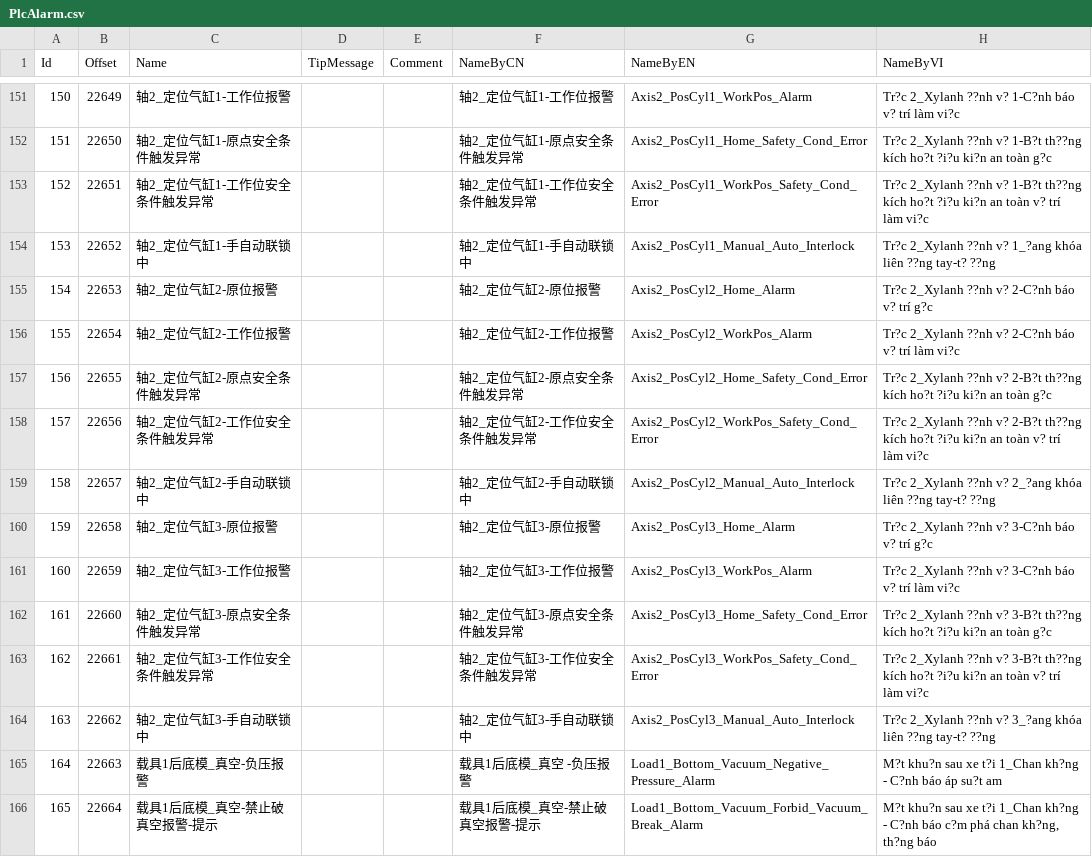
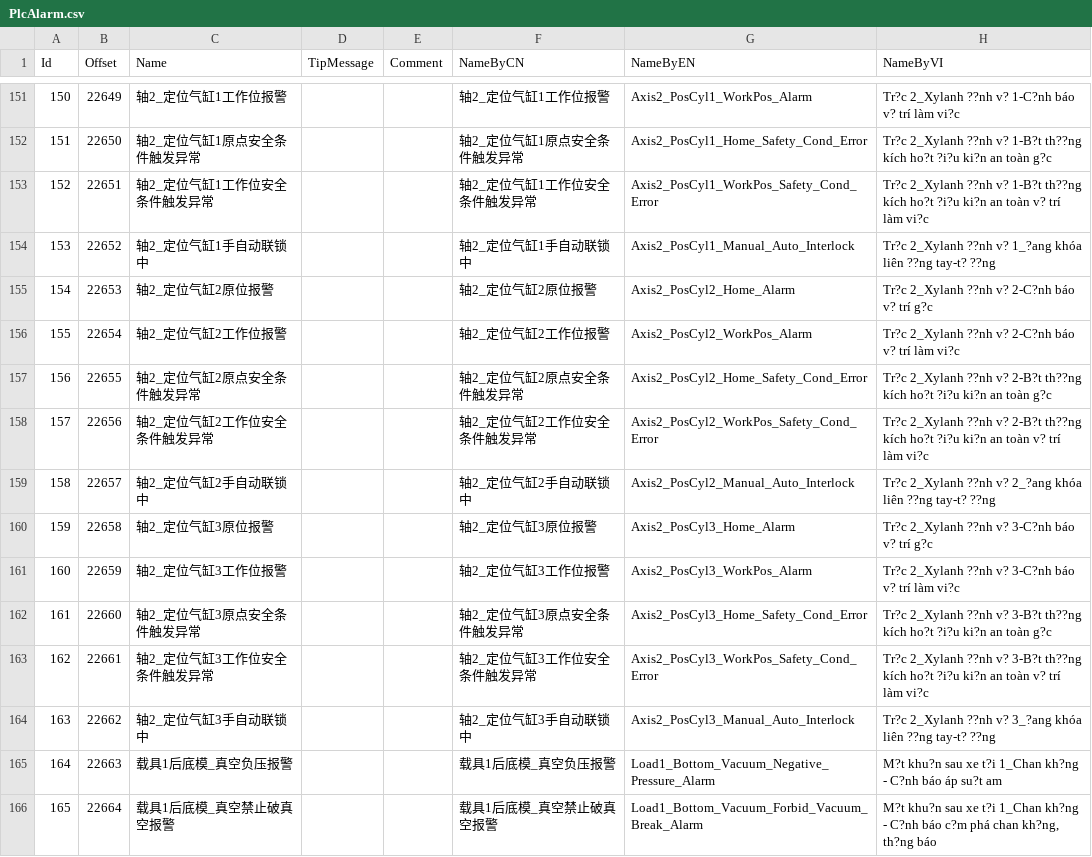
Before and after one commit to yyz-art/ZeberKS, a CSV file: src/apps/App/@structs/ASM4/PlcAlarm.csv, drawn as a sheet; only a part is shown, gaps mark what is left out; the diff covers the shown part only.

```diff
--- a/src/apps/App/@structs/ASM4/PlcAlarm.csv
+++ b/src/apps/App/@structs/ASM4/PlcAlarm.csv
@@ -151,16 +151,16 @@
-150,22649,轴2_定位气缸1-工作位报警,,,轴2_定位气缸1-工作位报警,Axis2_PosCyl1_WorkPos_Alarm,Tr?c 2_Xylanh ??nh v? 1-C?nh báo v? trí làm vi?c
-151,22650,轴2_定位气缸1-原点安全条件触发异常,,,轴2_定位气缸1-原点安全条件触发异常,Axis2_PosCyl1_Home_Safety_Cond_Error,Tr?c 2_Xylanh ??nh v? 1-B?t th??ng kích ho?t ?i?u ki?n an toàn g?c
-152,22651,轴2_定位气缸1-工作位安全条件触发异常,,,轴2_定位气缸1-工作位安全条件触发异常,Axis2_PosCyl1_WorkPos_Safety_Cond_Error,Tr?c 2_Xylanh ??nh v? 1-B?t th??ng kích ho?t ?i?u ki?n an toàn v? trí làm vi?c
-153,22652,轴2_定位气缸1-手自动联锁中,,,轴2_定位气缸1-手自动联锁中,Axis2_PosCyl1_Manual_Auto_Interlock,Tr?c 2_Xylanh ??nh v? 1_?ang khóa liên ??ng tay-t? ??ng
-154,22653,轴2_定位气缸2-原位报警,,,轴2_定位气缸2-原位报警,Axis2_PosCyl2_Home_Alarm,Tr?c 2_Xylanh ??nh v? 2-C?nh báo v? trí g?c
-155,22654,轴2_定位气缸2-工作位报警,,,轴2_定位气缸2-工作位报警,Axis2_PosCyl2_WorkPos_Alarm,Tr?c 2_Xylanh ??nh v? 2-C?nh báo v? trí làm vi?c
-156,22655,轴2_定位气缸2-原点安全条件触发异常,,,轴2_定位气缸2-原点安全条件触发异常,Axis2_PosCyl2_Home_Safety_Cond_Error,Tr?c 2_Xylanh ??nh v? 2-B?t th??ng kích ho?t ?i?u ki?n an toàn g?c
-157,22656,轴2_定位气缸2-工作位安全条件触发异常,,,轴2_定位气缸2-工作位安全条件触发异常,Axis2_PosCyl2_WorkPos_Safety_Cond_Error,Tr?c 2_Xylanh ??nh v? 2-B?t th??ng kích ho?t ?i?u ki?n an toàn v? trí làm vi?c
-158,22657,轴2_定位气缸2-手自动联锁中,,,轴2_定位气缸2-手自动联锁中,Axis2_PosCyl2_Manual_Auto_Interlock,Tr?c 2_Xylanh ??nh v? 2_?ang khóa liên ??ng tay-t? ??ng
-159,22658,轴2_定位气缸3-原位报警,,,轴2_定位气缸3-原位报警,Axis2_PosCyl3_Home_Alarm,Tr?c 2_Xylanh ??nh v? 3-C?nh báo v? trí g?c
-160,22659,轴2_定位气缸3-工作位报警,,,轴2_定位气缸3-工作位报警,Axis2_PosCyl3_WorkPos_Alarm,Tr?c 2_Xylanh ??nh v? 3-C?nh báo v? trí làm vi?c
-161,22660,轴2_定位气缸3-原点安全条件触发异常,,,轴2_定位气缸3-原点安全条件触发异常,Axis2_PosCyl3_Home_Safety_Cond_Error,Tr?c 2_Xylanh ??nh v? 3-B?t th??ng kích ho?t ?i?u ki?n an toàn g?c
-162,22661,轴2_定位气缸3-工作位安全条件触发异常,,,轴2_定位气缸3-工作位安全条件触发异常,Axis2_PosCyl3_WorkPos_Safety_Cond_Error,Tr?c 2_Xylanh ??nh v? 3-B?t th??ng kích ho?t ?i?u ki?n an toàn v? trí làm vi?c
-163,22662,轴2_定位气缸3-手自动联锁中,,,轴2_定位气缸3-手自动联锁中,Axis2_PosCyl3_Manual_Auto_Interlock,Tr?c 2_Xylanh ??nh v? 3_?ang khóa liên ??ng tay-t? ??ng
-164,22663,载具1后底模_真空-负压报警,,,载具1后底模_真空 -负压报警,Load1_Bottom_Vacuum_Negative_Pressure_Alarm,M?t khu?n sau xe t?i 1_Chan kh?ng - C?nh báo áp su?t am
-165,22664,载具1后底模_真空-禁止破真空报警-提示,,,载具1后底模_真空-禁止破真空报警-提示,Load1_Bottom_Vacuum_Forbid_Vacuum_Break_Alarm,"M?t khu?n sau xe t?i 1_Chan kh?ng - C?nh báo c?m phá chan kh?ng, th?ng báo"
+150,22649,轴2_定位气缸1工作位报警,,,轴2_定位气缸1工作位报警,Axis2_PosCyl1_WorkPos_Alarm,Tr?c 2_Xylanh ??nh v? 1-C?nh báo v? trí làm vi?c
+151,22650,轴2_定位气缸1原点安全条件触发异常,,,轴2_定位气缸1原点安全条件触发异常,Axis2_PosCyl1_Home_Safety_Cond_Error,Tr?c 2_Xylanh ??nh v? 1-B?t th??ng kích ho?t ?i?u ki?n an toàn g?c
+152,22651,轴2_定位气缸1工作位安全条件触发异常,,,轴2_定位气缸1工作位安全条件触发异常,Axis2_PosCyl1_WorkPos_Safety_Cond_Error,Tr?c 2_Xylanh ??nh v? 1-B?t th??ng kích ho?t ?i?u ki?n an toàn v? trí làm vi?c
+153,22652,轴2_定位气缸1手自动联锁中,,,轴2_定位气缸1手自动联锁中,Axis2_PosCyl1_Manual_Auto_Interlock,Tr?c 2_Xylanh ??nh v? 1_?ang khóa liên ??ng tay-t? ??ng
+154,22653,轴2_定位气缸2原位报警,,,轴2_定位气缸2原位报警,Axis2_PosCyl2_Home_Alarm,Tr?c 2_Xylanh ??nh v? 2-C?nh báo v? trí g?c
+155,22654,轴2_定位气缸2工作位报警,,,轴2_定位气缸2工作位报警,Axis2_PosCyl2_WorkPos_Alarm,Tr?c 2_Xylanh ??nh v? 2-C?nh báo v? trí làm vi?c
+156,22655,轴2_定位气缸2原点安全条件触发异常,,,轴2_定位气缸2原点安全条件触发异常,Axis2_PosCyl2_Home_Safety_Cond_Error,Tr?c 2_Xylanh ??nh v? 2-B?t th??ng kích ho?t ?i?u ki?n an toàn g?c
+157,22656,轴2_定位气缸2工作位安全条件触发异常,,,轴2_定位气缸2工作位安全条件触发异常,Axis2_PosCyl2_WorkPos_Safety_Cond_Error,Tr?c 2_Xylanh ??nh v? 2-B?t th??ng kích ho?t ?i?u ki?n an toàn v? trí làm vi?c
+158,22657,轴2_定位气缸2手自动联锁中,,,轴2_定位气缸2手自动联锁中,Axis2_PosCyl2_Manual_Auto_Interlock,Tr?c 2_Xylanh ??nh v? 2_?ang khóa liên ??ng tay-t? ??ng
+159,22658,轴2_定位气缸3原位报警,,,轴2_定位气缸3原位报警,Axis2_PosCyl3_Home_Alarm,Tr?c 2_Xylanh ??nh v? 3-C?nh báo v? trí g?c
+160,22659,轴2_定位气缸3工作位报警,,,轴2_定位气缸3工作位报警,Axis2_PosCyl3_WorkPos_Alarm,Tr?c 2_Xylanh ??nh v? 3-C?nh báo v? trí làm vi?c
+161,22660,轴2_定位气缸3原点安全条件触发异常,,,轴2_定位气缸3原点安全条件触发异常,Axis2_PosCyl3_Home_Safety_Cond_Error,Tr?c 2_Xylanh ??nh v? 3-B?t th??ng kích ho?t ?i?u ki?n an toàn g?c
+162,22661,轴2_定位气缸3工作位安全条件触发异常,,,轴2_定位气缸3工作位安全条件触发异常,Axis2_PosCyl3_WorkPos_Safety_Cond_Error,Tr?c 2_Xylanh ??nh v? 3-B?t th??ng kích ho?t ?i?u ki?n an toàn v? trí làm vi?c
+163,22662,轴2_定位气缸3手自动联锁中,,,轴2_定位气缸3手自动联锁中,Axis2_PosCyl3_Manual_Auto_Interlock,Tr?c 2_Xylanh ??nh v? 3_?ang khóa liên ??ng tay-t? ??ng
+164,22663,载具1后底模_真空负压报警,,,载具1后底模_真空负压报警,Load1_Bottom_Vacuum_Negative_Pressure_Alarm,M?t khu?n sau xe t?i 1_Chan kh?ng - C?nh báo áp su?t am
+165,22664,载具1后底模_真空禁止破真空报警,,,载具1后底模_真空禁止破真空报警,Load1_Bottom_Vacuum_Forbid_Vacuum_Break_Alarm,"M?t khu?n sau xe t?i 1_Chan kh?ng - C?nh báo c?m phá chan kh?ng, th?ng báo"
```
Also changed, not shown: 5 added rows and 132 edited cells elsewhere in this file, src/apps/App/@structs/ASM15-2/PlcAlarm.csv, src/apps/App/@structs/MFG15/PlcAlarm.csv, 28 other files.
